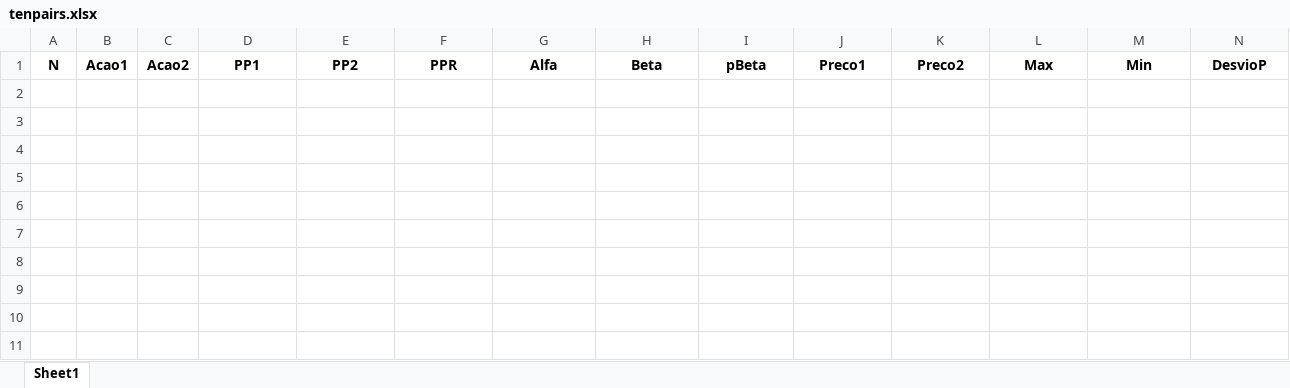
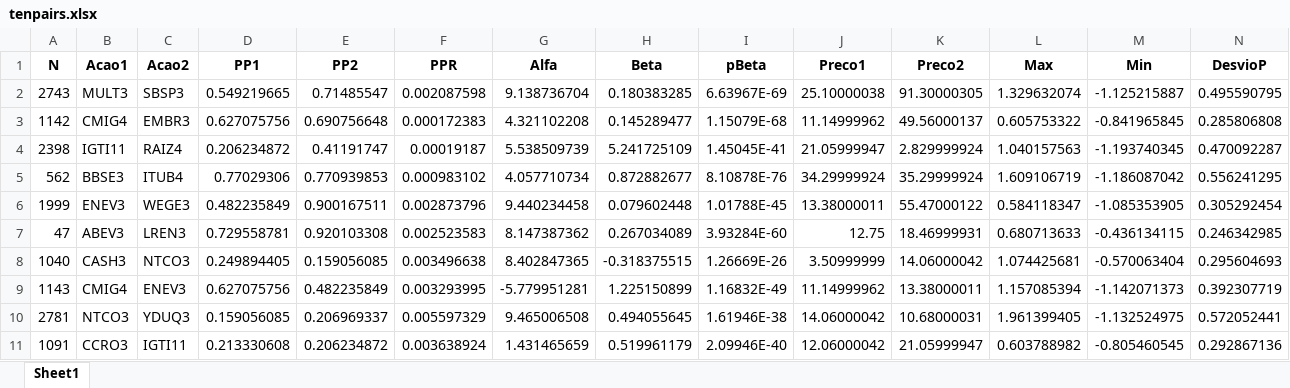
Before and after one commit to server0808/harpa, an Excel workbook: tenpairs.xlsx, sheet Sheet1, drawn as a sheet; only a part is shown; values as stored, in another font and other column widths than the file's, no borders; rows hold the shown columns only; the diff names each change by its address in the sheet, - before the commit and + after, or states it on an @@ line.

```diff
--- a/tenpairs.xlsx (sheet Sheet1)
+++ b/tenpairs.xlsx (sheet Sheet1)
+row 2: 2743 | MULT3 | SBSP3 | 0.549219665 | 0.71485547 | 0.002087598 | 9.138736704 | 0.180383285 | 6.63967E-69 | 25.10000038 | 91.30000305 | 1.329632074 | -1.125215887 | 0.495590795
+row 3: 1142 | CMIG4 | EMBR3 | 0.627075756 | 0.690756648 | 0.000172383 | 4.321102208 | 0.145289477 | 1.15079E-68 | 11.14999962 | 49.56000137 | 0.605753322 | -0.841965845 | 0.285806808
+row 4: 2398 | IGTI11 | RAIZ4 | 0.206234872 | 0.41191747 | 0.00019187 | 5.538509739 | 5.241725109 | 1.45045E-41 | 21.05999947 | 2.829999924 | 1.040157563 | -1.193740345 | 0.470092287
+row 5: 562 | BBSE3 | ITUB4 | 0.77029306 | 0.770939853 | 0.000983102 | 4.057710734 | 0.872882677 | 8.10878E-76 | 34.29999924 | 35.29999924 | 1.609106719 | -1.186087042 | 0.556241295
+row 6: 1999 | ENEV3 | WEGE3 | 0.482235849 | 0.900167511 | 0.002873796 | 9.440234458 | 0.079602448 | 1.01788E-45 | 13.38000011 | 55.47000122 | 0.584118347 | -1.085353905 | 0.305292454
+row 7: 47 | ABEV3 | LREN3 | 0.729558781 | 0.920103308 | 0.002523583 | 8.147387362 | 0.267034089 | 3.93284E-60 | 12.75 | 18.46999931 | 0.680713633 | -0.436134115 | 0.246342985
+row 8: 1040 | CASH3 | NTCO3 | 0.249894405 | 0.159056085 | 0.003496638 | 8.402847365 | -0.318375515 | 1.26669E-26 | 3.50999999 | 14.06000042 | 1.074425681 | -0.570063404 | 0.295604693
+row 9: 1143 | CMIG4 | ENEV3 | 0.627075756 | 0.482235849 | 0.003293995 | -5.779951281 | 1.225150899 | 1.16832E-49 | 11.14999962 | 13.38000011 | 1.157085394 | -1.142071373 | 0.392307719
+row 10: 2781 | NTCO3 | YDUQ3 | 0.159056085 | 0.206969337 | 0.005597329 | 9.465006508 | 0.494055645 | 1.61946E-38 | 14.06000042 | 10.68000031 | 1.961399405 | -1.132524975 | 0.572052441
+row 11: 1091 | CCRO3 | IGTI11 | 0.213330608 | 0.206234872 | 0.003638924 | 1.431465659 | 0.519961179 | 2.09946E-40 | 12.06000042 | 21.05999947 | 0.603788982 | -0.805460545 | 0.292867136
```
Also changed, not shown: pcrabev.xlsx, pcrbbdc.xlsx, 4 other files.
